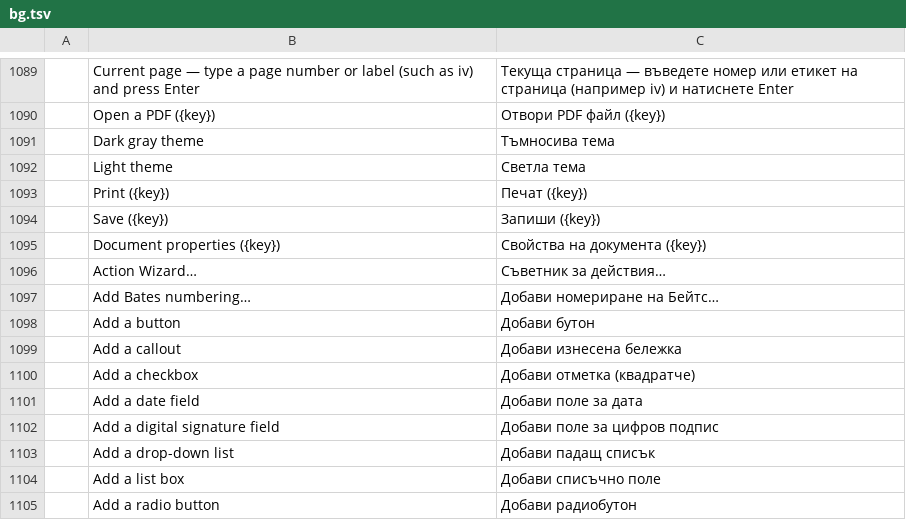
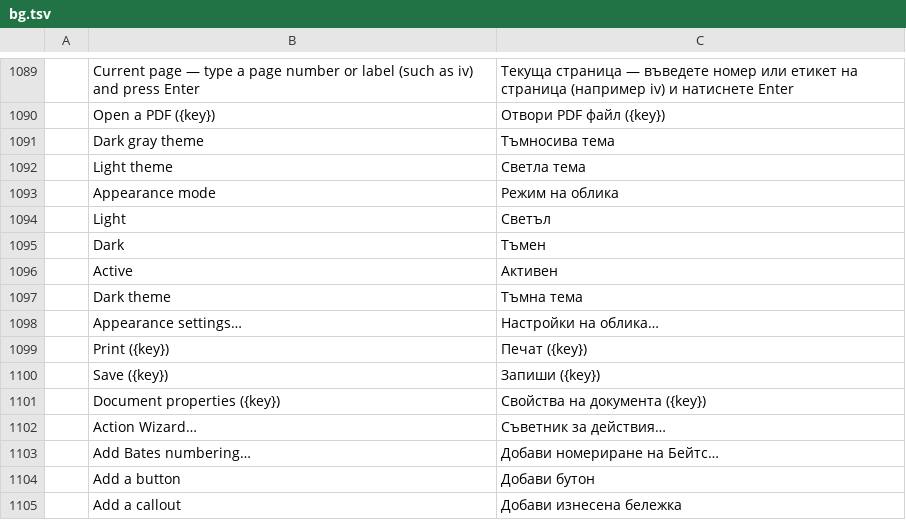
Before and after one commit to 0ldini/pdfcraft, a TSV file: crates/ui-egui/src/i18n/bg.tsv, drawn as a sheet; only a part is shown, gaps mark what is left out; the shorter side is filled out with more unchanged rows.

```diff
--- a/crates/ui-egui/src/i18n/bg.tsv
+++ b/crates/ui-egui/src/i18n/bg.tsv
@@ -1092,2 +1092,8 @@
 	Light theme	Светла тема
+	Appearance mode	Режим на облика
+	Light	Светъл
+	Dark	Тъмен
+	Active	Активен
+	Dark theme	Тъмна тема
+	Appearance settings…	Настройки на облика…
 	Print ({key})	Печат ({key})
```
Also changed, not shown: crates/ui-egui/src/i18n/ar.tsv, crates/ui-egui/src/i18n/hu.tsv, 23 other files.
